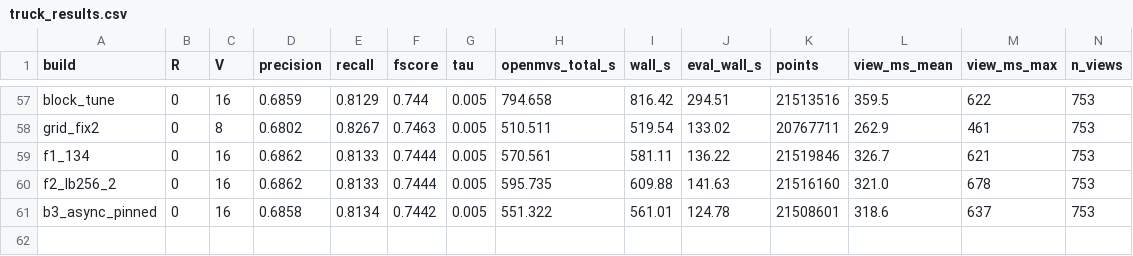
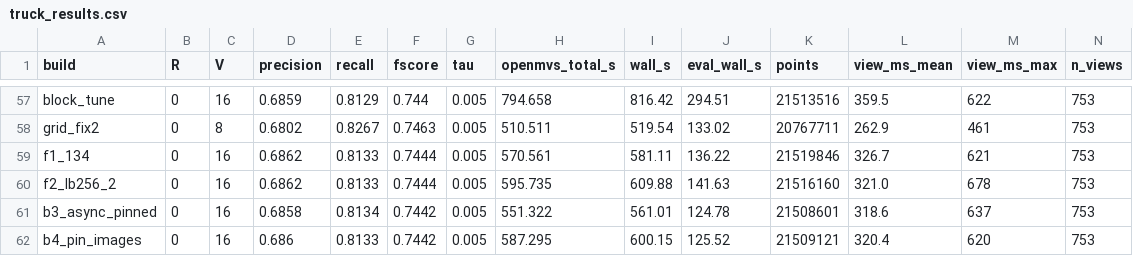
Before and after one commit to cdcseacave/openMVS, a CSV file: bench/truck_results.csv, drawn as a sheet; only a part is shown, gaps mark what is left out; rows hold the shown columns only; the diff names each change by its address in the sheet, - before the commit and + after, or states it on an @@ line.

```diff
--- a/bench/truck_results.csv
+++ b/bench/truck_results.csv
+row 62: b4_pin_images | 0 | 16 | 0.686 | 0.8133 | 0.7442 | 0.005 | 587.295 | 600.15 | 125.52 | 21509121 | 320.4 | 620 | 753
```
